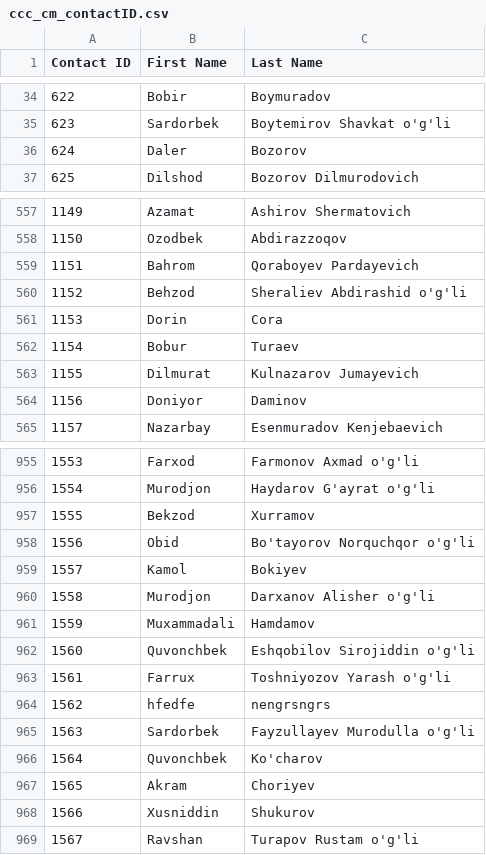
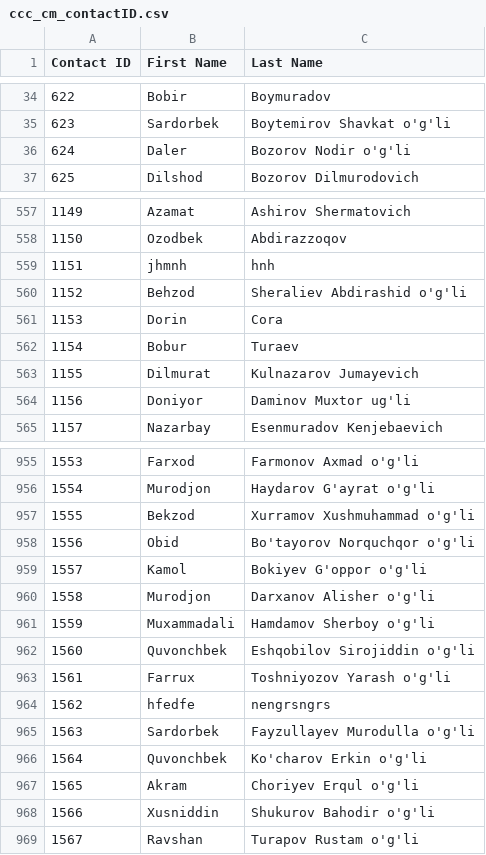
Before and after one commit to isTeamoor/mData, a CSV file: app/database/csv/ccc_cm_contactID.csv, drawn as a sheet; only a part is shown, gaps mark what is left out; the diff covers the shown part only.

```diff
--- a/app/database/csv/ccc_cm_contactID.csv
+++ b/app/database/csv/ccc_cm_contactID.csv
@@ -35,3 +35,3 @@
 623,Sardorbek,Boytemirov Shavkat o'g'li
-624,Daler,Bozorov
+624,Daler,Bozorov Nodir o'g'li
 625,Dilshod,Bozorov Dilmurodovich
@@ -558,3 +558,3 @@
 1150,Ozodbek,Abdirazzoqov
-1151,Bahrom,Qoraboyev Pardayevich
+1151,jhmnh,hnh
 1152,Behzod,Sheraliev Abdirashid o'g'li
@@ -563,3 +563,3 @@
 1155,Dilmurat,Kulnazarov Jumayevich
-1156,Doniyor,Daminov
+1156,Doniyor,Daminov Muxtor ug'li
 1157,Nazarbay,Esenmuradov Kenjebaevich
@@ -956,7 +956,7 @@
 1554,Murodjon,Haydarov G'ayrat o'g'li
-1555,Bekzod,Xurramov
+1555,Bekzod,Xurramov Xushmuhammad o'g'li
 1556,Obid,Bo'tayorov Norquchqor o'g'li
-1557,Kamol,Bokiyev
+1557,Kamol,Bokiyev G'oppor o'g'li
 1558,Murodjon,Darxanov Alisher o'g'li
-1559,Muxammadali,Hamdamov
+1559,Muxammadali,Hamdamov Sherboy o'g'li
 1560,Quvonchbek,Eshqobilov Sirojiddin o'g'li
@@ -965,5 +965,5 @@
 1563,Sardorbek,Fayzullayev Murodulla o'g'li
-1564,Quvonchbek,Ko'charov
-1565,Akram,Choriyev
-1566,Xusniddin,Shukurov
+1564,Quvonchbek,Ko'charov Erkin o'g'li
+1565,Akram,Choriyev Erqul o'g'li
+1566,Xusniddin,Shukurov Bahodir o'g'li
 1567,Ravshan,Turapov Rustam o'g'li
```
Also changed, not shown: 18 added rows, 4 removed rows and 15 edited cells elsewhere in this file, app/database/csv/ccc_rq_approvalPath.csv, app/database/csv/ccc_tr_tradeCodes.csv, 17 other files.
